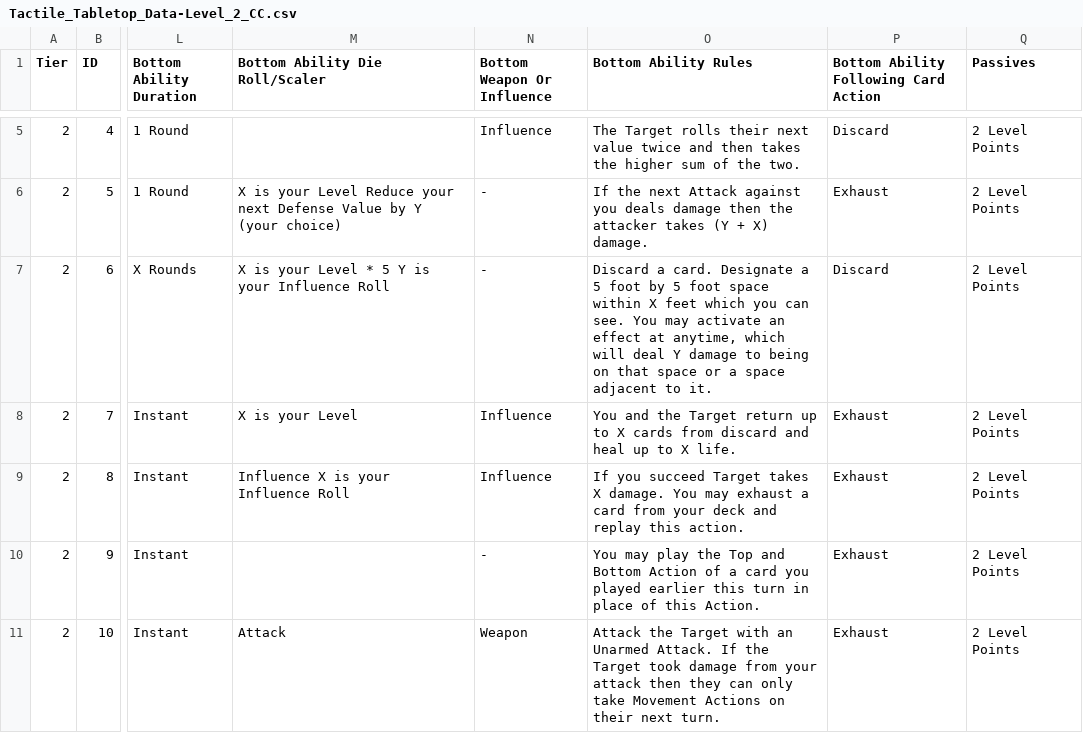
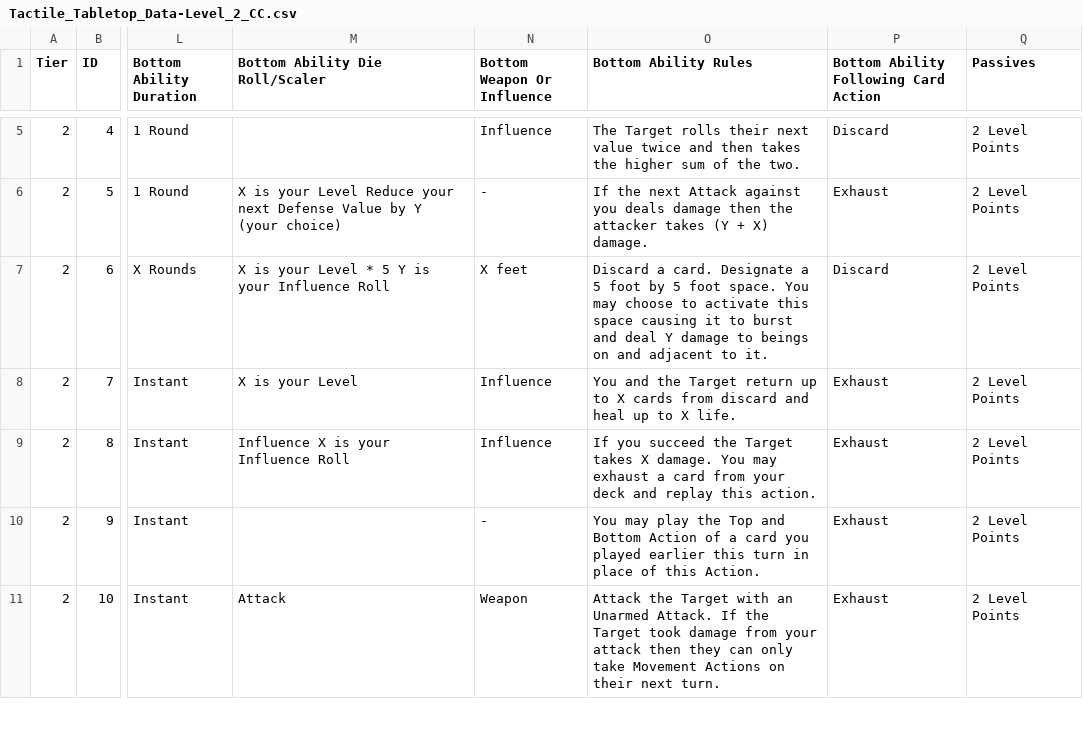
Before and after one commit to SirPinkleton/TableTopRolePlaying_Squib, a CSV file: tactile_tabletop/Character Cards/Tactile_Tabletop_Data-Level_2_CC.csv, drawn as a sheet; only a part is shown, gaps mark what is left out; the diff names each change by its address in the sheet, - before the commit and + after, or states it on an @@ line.

Commit message:
rewording

```diff
--- a/tactile_tabletop/Character Cards/Tactile_Tabletop_Data-Level_2_CC.csv
+++ b/tactile_tabletop/Character Cards/Tactile_Tabletop_Data-Level_2_CC.csv
-N7 (Bottom Weapon Or Influence): -
+N7 (Bottom Weapon Or Influence): X feet
-O7 (Bottom Ability Rules): …5 foot space within X feet which you can see. You may activate an effect at anytime, which will deal Y damage to being on that space or a space adjacent to…
+O7 (Bottom Ability Rules): …5 foot space. You may choose to activate this space causing it to burst and deal Y damage to beings on and adjacent to…
-O9 (Bottom Ability Rules): …you succeed Target takes…
+O9 (Bottom Ability Rules): …you succeed the Target takes…
```
